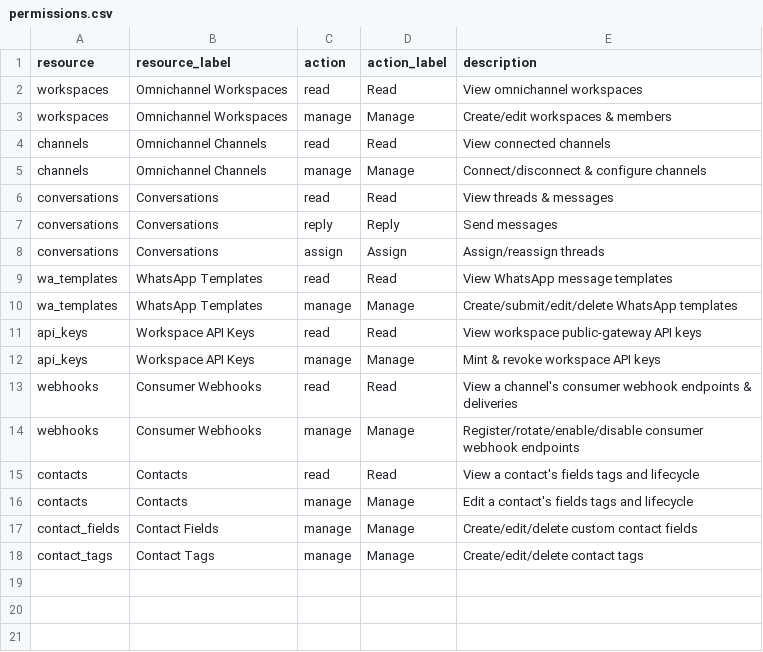
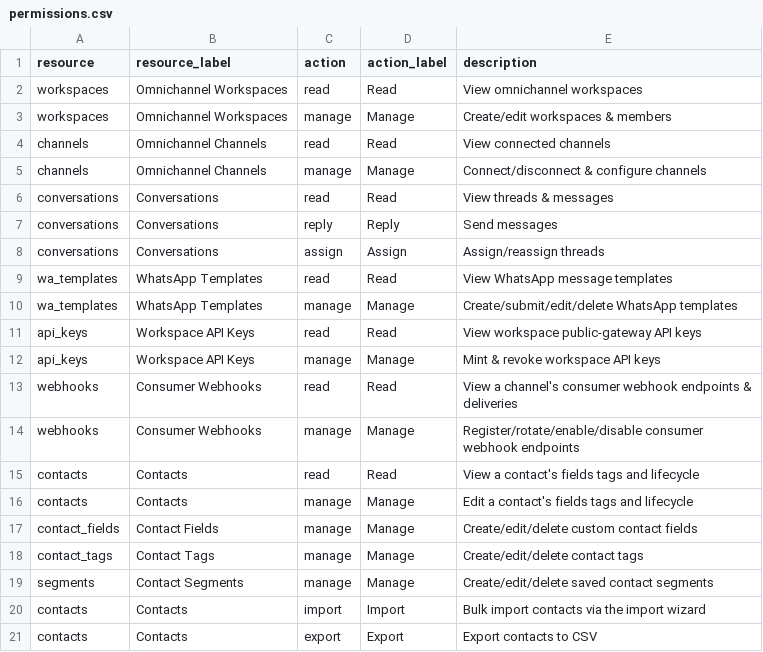
Before and after one commit to jayson-odoo/foundryx-shared-service, a CSV file: service_backend/modules/omnichannel/permissions/permissions.csv, drawn as a sheet.

```diff
--- a/service_backend/modules/omnichannel/permissions/permissions.csv
+++ b/service_backend/modules/omnichannel/permissions/permissions.csv
@@ -18 +18,4 @@ contact_fields,Contact Fields,manage,Manage,Create/edit/delete custom contact fi
 contact_tags,Contact Tags,manage,Manage,Create/edit/delete contact tags
+segments,Contact Segments,manage,Manage,Create/edit/delete saved contact segments
+contacts,Contacts,import,Import,Bulk import contacts via the import wizard
+contacts,Contacts,export,Export,Export contacts to CSV
```
Also changed, not shown: 15 other files.
